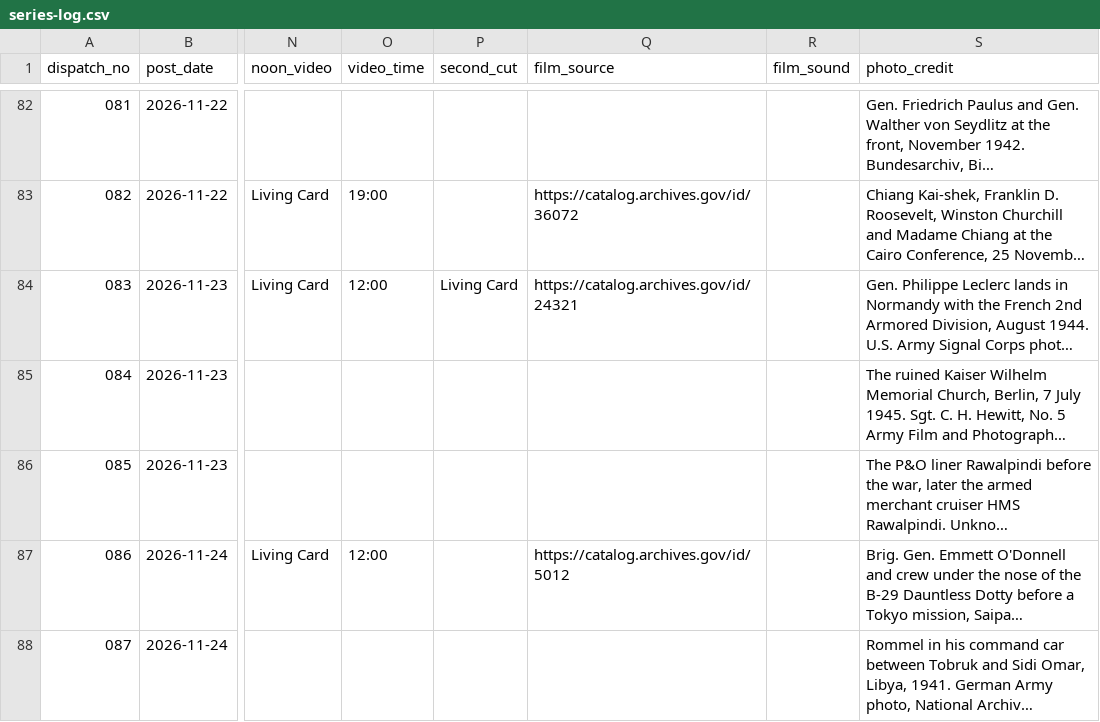
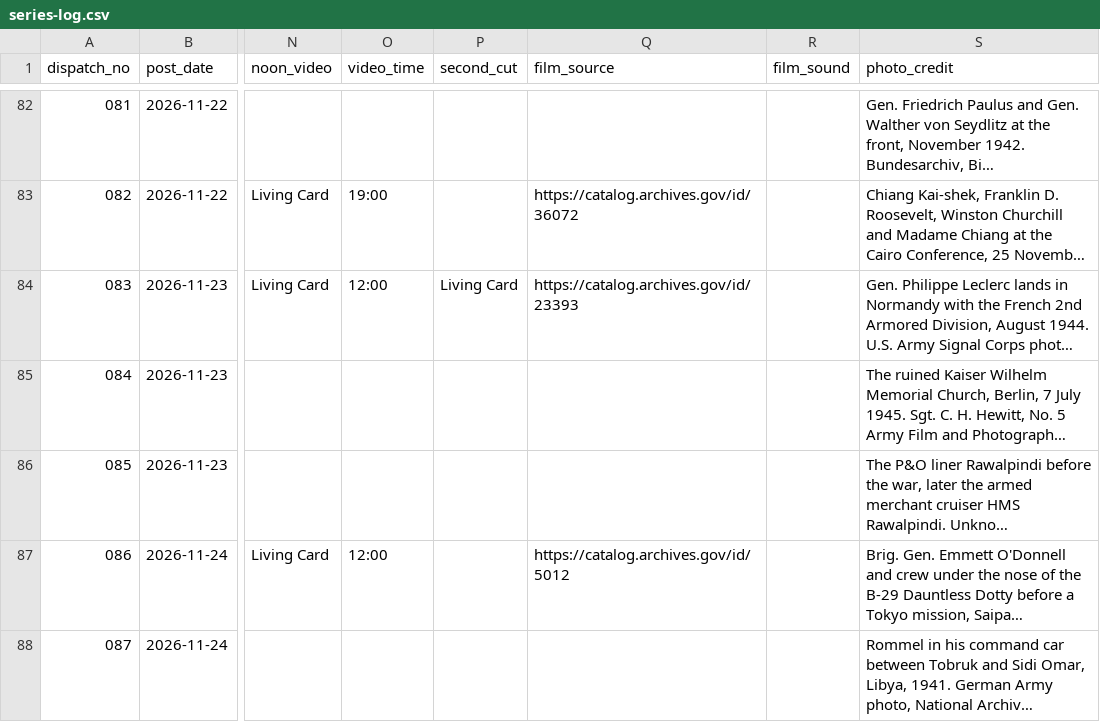
Before and after one commit to ww2dispatches/ww2dispatches-cards, a CSV file: log/series-log.csv, drawn as a sheet; only a part is shown, gaps mark what is left out; long unchanged cells end in …; the diff names each change by its address in the sheet, - before the commit and + after, or states it on an @@ line.

```diff
--- a/log/series-log.csv
+++ b/log/series-log.csv
-Q84 (film_source): https://catalog.archives.gov/id/24321
+Q84 (film_source): https://catalog.archives.gov/id/23393
```
Also changed, not shown: 8 other files.
